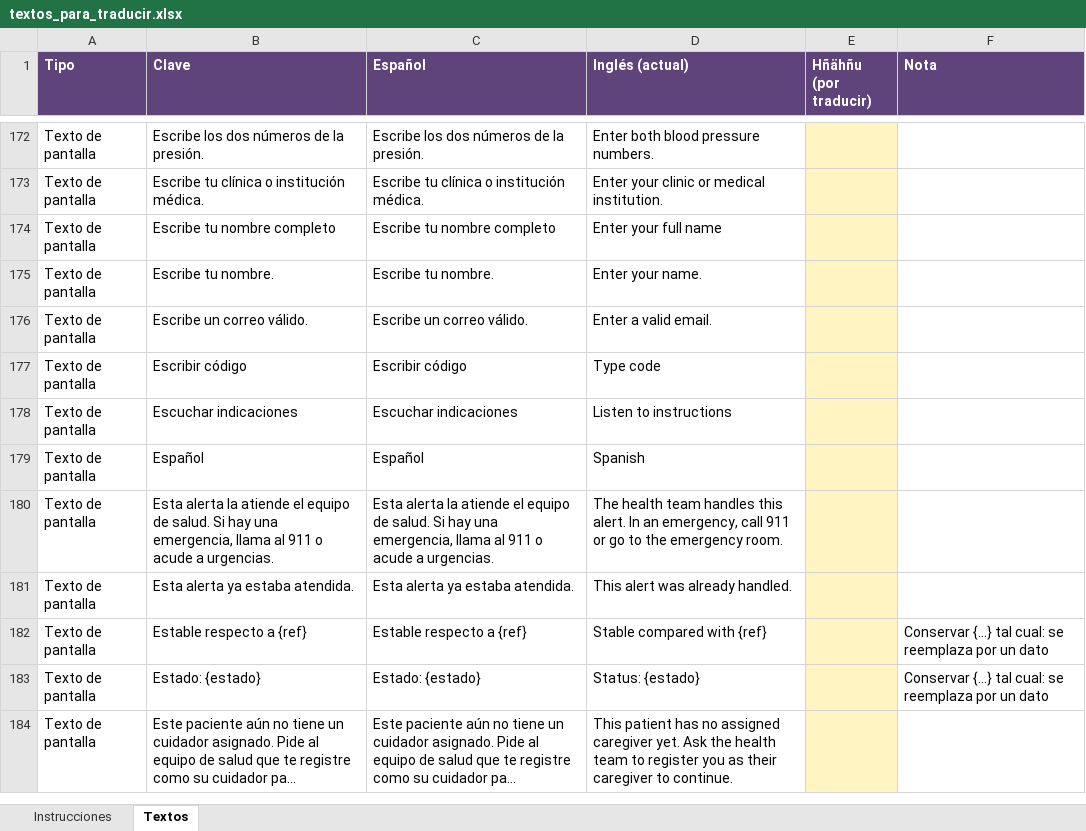
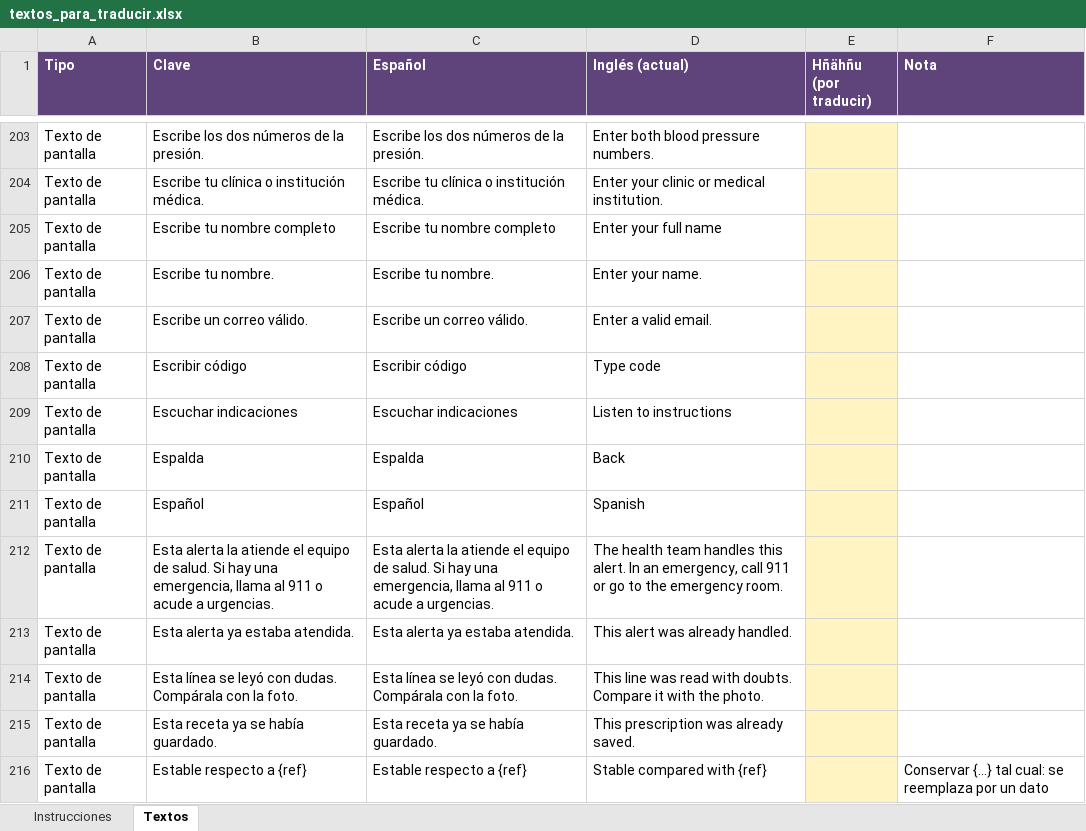
Before and after one commit to nshtpdrz/hackaGAM, an Excel workbook: docs/textos_para_traducir.xlsx, sheet Textos, drawn as a sheet; only a part is shown, gaps mark what is left out; the shorter side is filled out with more unchanged rows; long unchanged cells end in …; values as stored, in another font and other column widths than the file's, no borders; the diff covers the shown part only; the diff names each change by its address in the sheet, - before the commit and + after, or states it on an @@ line.

```diff
--- a/docs/textos_para_traducir.xlsx (sheet Textos)
+++ b/docs/textos_para_traducir.xlsx (sheet Textos)
+row 210: Texto de pantalla | Espalda | Espalda | Back
+row 214: Texto de pantalla | Esta línea se leyó con dudas. Compárala con la foto. | Esta línea se leyó con dudas. Compárala con la foto. | This line was read with doubts. Compare it with the photo.
+row 215: Texto de pantalla | Esta receta ya se había guardado. | Esta receta ya se había guardado. | This prescription was already saved.
```
Also changed, not shown: 99 added rows elsewhere in this sheet, sheet Instrucciones, 47 other files.
